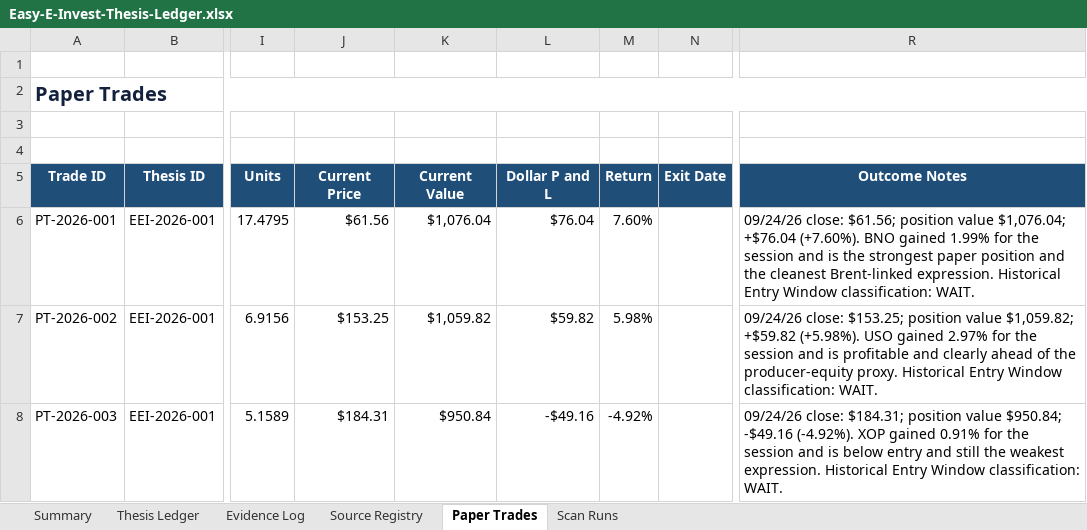
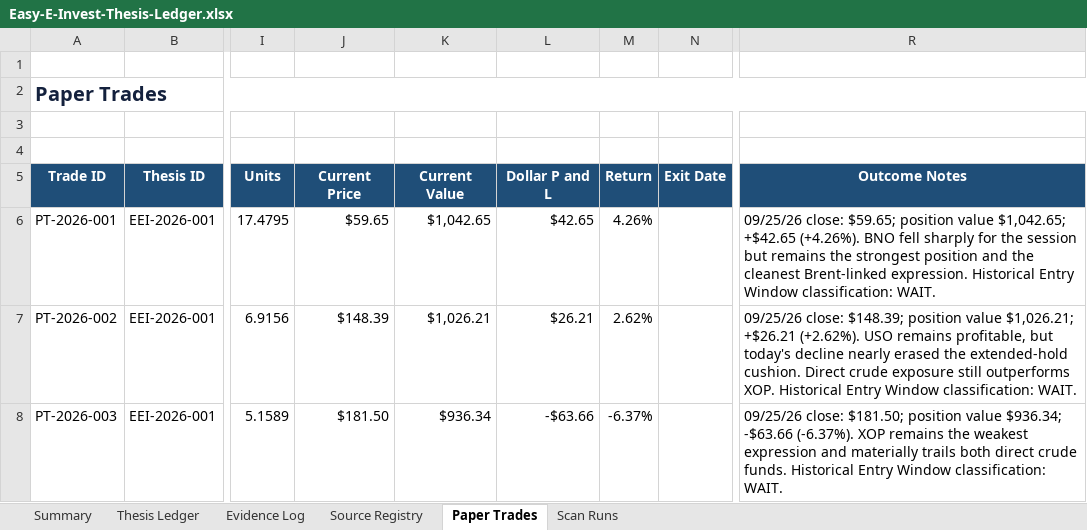
Before and after one commit to john-cosentino/easy-e-invest-dashboard, an Excel workbook: Easy-E-Invest-Thesis-Ledger.xlsx, sheet Paper Trades, drawn as a sheet; only a part is shown, gaps mark what is left out; values as stored, in another font and other column widths than the file's, no borders; table styles not drawn; the diff names each change by its address in the sheet, - before the commit and + after, or states it on an @@ line.

```diff
--- a/Easy-E-Invest-Thesis-Ledger.xlsx (sheet Paper Trades)
+++ b/Easy-E-Invest-Thesis-Ledger.xlsx (sheet Paper Trades)
-J6 (Current Price): $61.56
+J6 (Current Price): $59.65
-K6 (Current Value): $1,076.04
+K6 (Current Value): $1,042.65
-L6 (Dollar P and L): $76.04
+L6 (Dollar P and L): $42.65
-M6 (Return): 7.60%
+M6 (Return): 4.26%
-R6 (Outcome Notes): 09/24/26 close: $61.56; position value $1,076.04; +$76.04 (+7.60%). BNO gained 1.99% for the session and is the strongest paper position and…
+R6 (Outcome Notes): 09/25/26 close: $59.65; position value $1,042.65; +$42.65 (+4.26%). BNO fell sharply for the session but remains the strongest position and…
-J7 (Current Price): $153.25
+J7 (Current Price): $148.39
-K7 (Current Value): $1,059.82
+K7 (Current Value): $1,026.21
-L7 (Dollar P and L): $59.82
+L7 (Dollar P and L): $26.21
-M7 (Return): 5.98%
+M7 (Return): 2.62%
-R7 (Outcome Notes): 09/24/26 close: $153.25; position value $1,059.82; +$59.82 (+5.98%). USO gained 2.97% for the session and is profitable and clearly ahead of the producer-equity proxy. Historical Entry…
+R7 (Outcome Notes): 09/25/26 close: $148.39; position value $1,026.21; +$26.21 (+2.62%). USO remains profitable, but today's decline nearly erased the extended-hold cushion. Direct crude exposure still outperforms XOP. Historical Entry…
-J8 (Current Price): $184.31
+J8 (Current Price): $181.50
-K8 (Current Value): $950.84
+K8 (Current Value): $936.34
-L8 (Dollar P and L): -$49.16
+L8 (Dollar P and L): -$63.66
-M8 (Return): -4.92%
+M8 (Return): -6.37%
-R8 (Outcome Notes): 09/24/26 close: $184.31; position value $950.84; -$49.16 (-4.92%). XOP gained 0.91% for the session and is below entry and still the weakest expression. Historical Entry…
+R8 (Outcome Notes): 09/25/26 close: $181.50; position value $936.34; -$63.66 (-6.37%). XOP remains the weakest expression and materially trails both direct crude funds. Historical Entry…
```
Also changed, not shown: sheet Evidence Log, sheet Scan Runs, sheet Thesis Ledger, sheet Summary, 1 other file.
